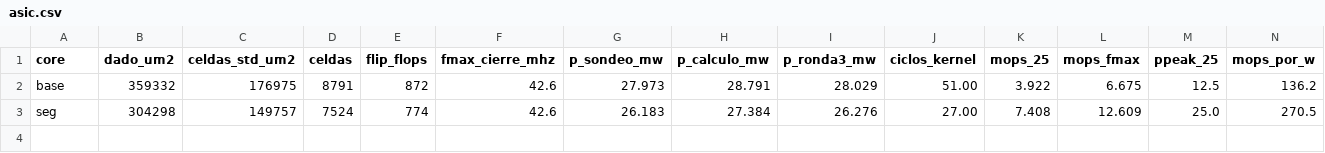
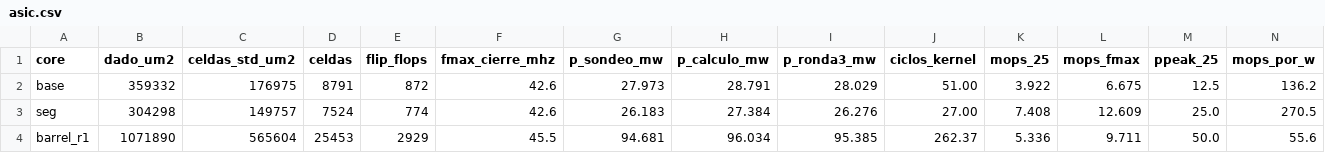
Before and after one commit to nicolasaraneda/Proyecto4_Arquitectura_De_Computadores, a CSV file: docs/mediciones/p7/asic.csv, drawn as a sheet; only a part is shown; rows hold the shown columns only; the diff names each change by its address in the sheet, - before the commit and + after, or states it on an @@ line.

Commit message:
Codiseno y tabla ASIC del informe: el barrel con la extension en GF180MCU (1,072 mm2, 45,5 MHz o mas, 95 mW, 9,54 uJ por decision)

```diff
--- a/docs/mediciones/p7/asic.csv
+++ b/docs/mediciones/p7/asic.csv
+row 4: barrel_r1 | 1071890 | 565604 | 25453 | 2929 | 45.5 | 94.681 | 96.034 | 95.385 | 262.37 | 5.336 | 9.711 | 50.0 | 55.6
```
Also changed, not shown: 5 other files.
